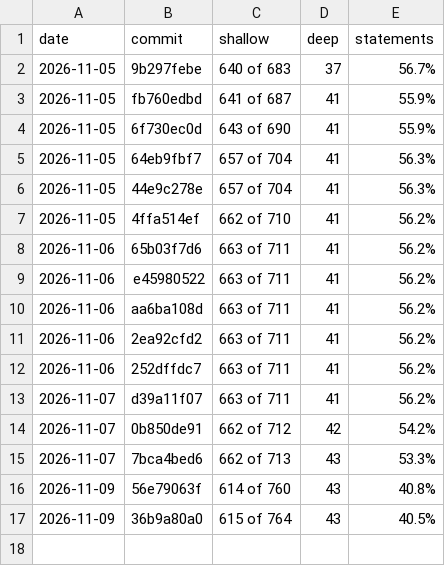
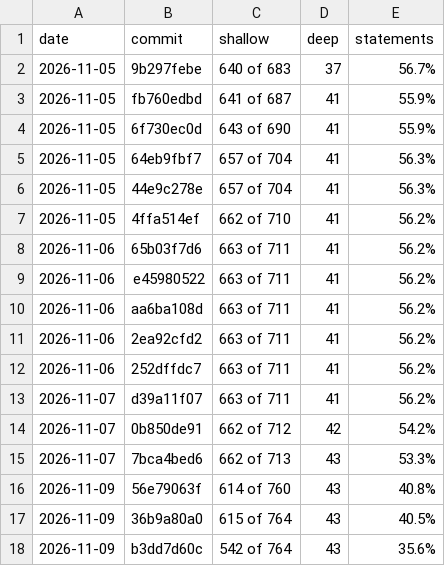
Before and after one commit to cristianoc/TScert, a TSV file: census/history.tsv, drawn as a sheet.

```diff
--- a/census/history.tsv
+++ b/census/history.tsv
@@ -17 +17,2 @@ date	commit	shallow	deep	statements
 2026-11-09	36b9a80a0	615 of 764	43	40.5%
+2026-11-09	b3dd7d60c	542 of 764	43	35.6%
```
Also changed, not shown: 2 other files.
